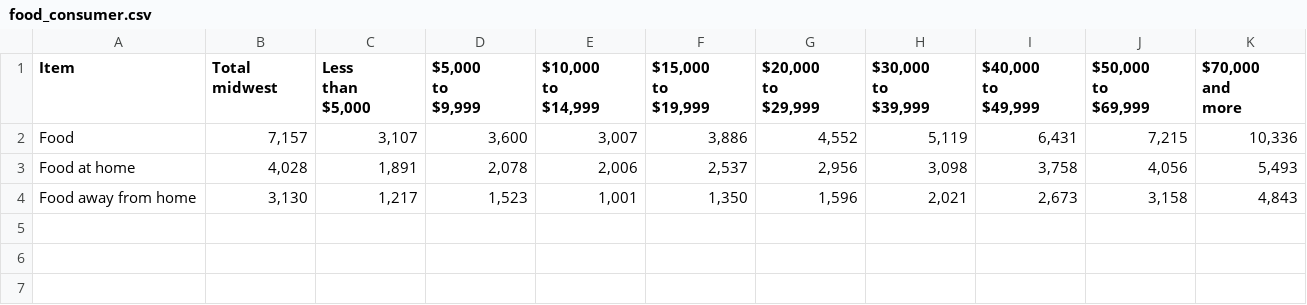
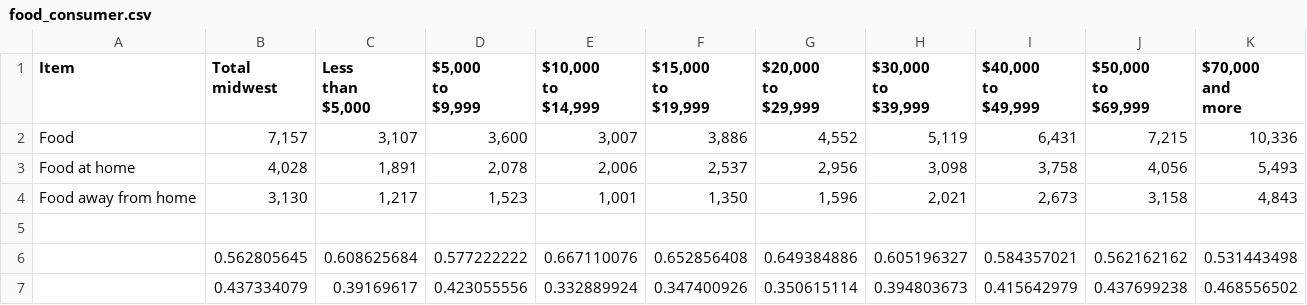
Before and after one commit to karinapatel/food-desert-prediction, a CSV file: data/food_consumer.csv, drawn as a sheet; the diff names each change by its address in the sheet, - before the commit and + after, or states it on an @@ line.

```diff
--- a/data/food_consumer.csv
+++ b/data/food_consumer.csv
+row 5: (empty)
+row 6:  | 0.562805645 | 0.608625684 | 0.577222222 | 0.667110076 | 0.652856408 | 0.649384886 | 0.605196327 | 0.584357021 | 0.562162162 | 0.531443498
+row 7:  | 0.437334079 | 0.39169617 | 0.423055556 | 0.332889924 | 0.347400926 | 0.350615114 | 0.394803673 | 0.415642979 | 0.437699238 | 0.468556502
```
Also changed, not shown: 16 other files.
